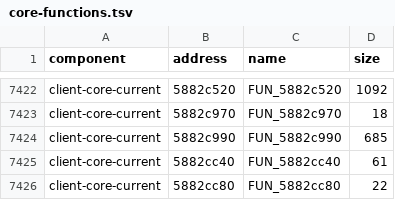
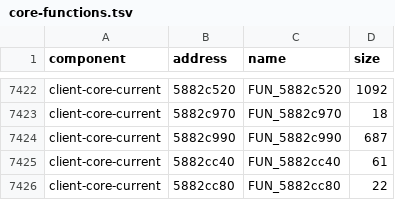
Before and after one commit to rbxrootx/MissionFleet, a TSV file: config/NF2_2026/core-functions.tsv, drawn as a sheet; only a part is shown, gaps mark what is left out.

Commit message:
Match Core async I/O record handling

```diff
--- a/config/NF2_2026/core-functions.tsv
+++ b/config/NF2_2026/core-functions.tsv
@@ -7423,3 +7423,3 @@ client-core-current	5882c520	FUN_5882c520	1092
 client-core-current	5882c970	FUN_5882c970	18
-client-core-current	5882c990	FUN_5882c990	685
+client-core-current	5882c990	FUN_5882c990	687
 client-core-current	5882cc40	FUN_5882cc40	61
```
Also changed, not shown: 26 other files.
